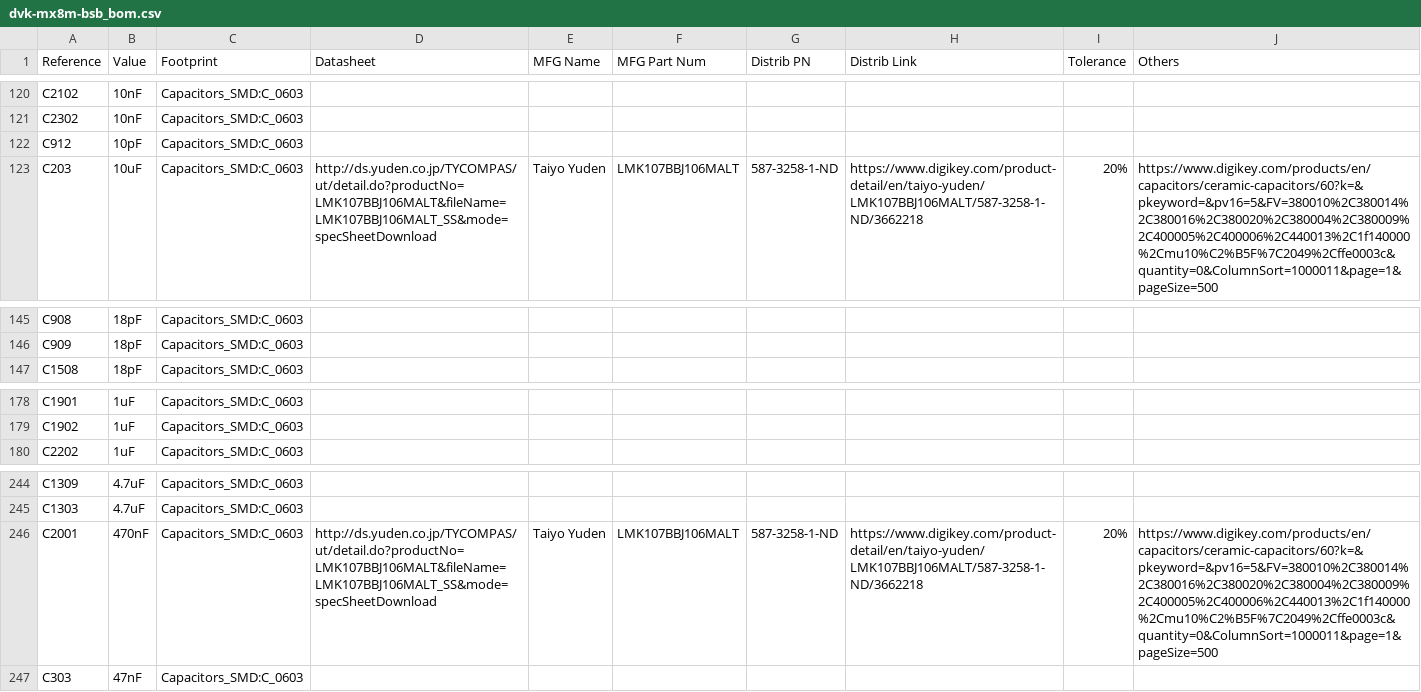
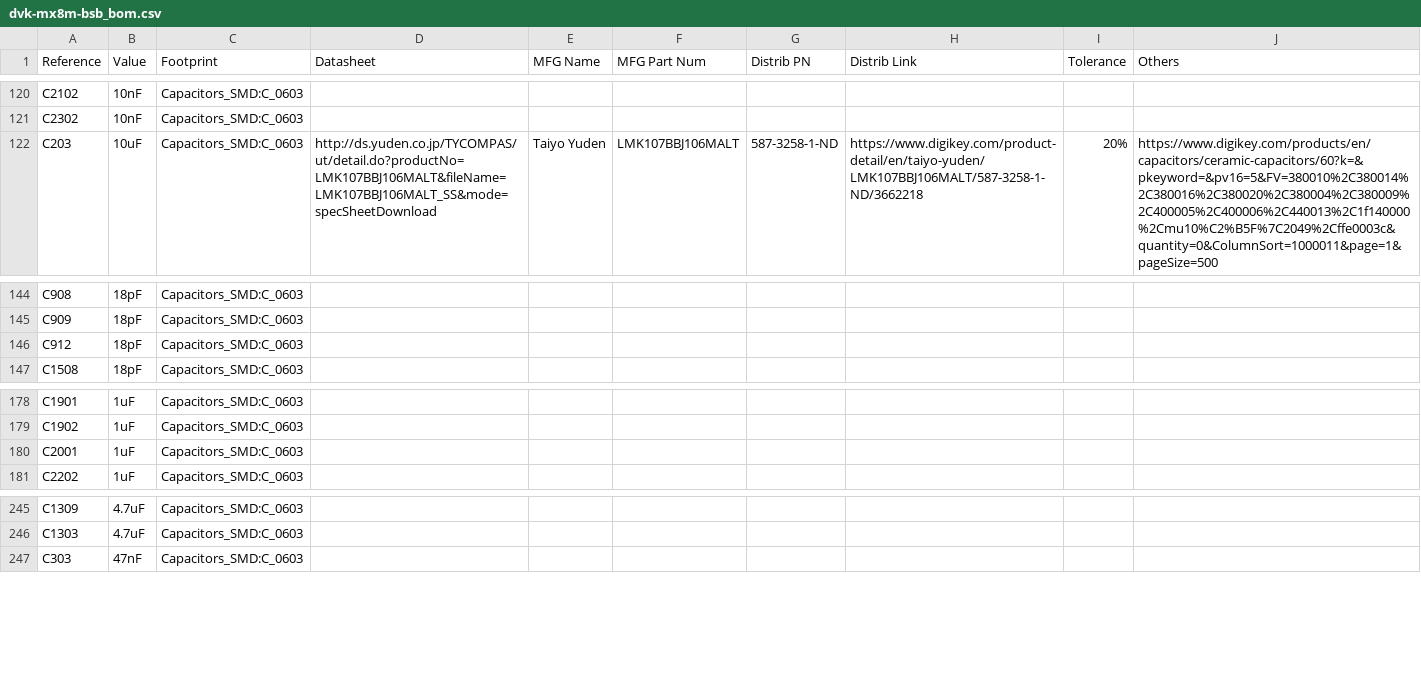
Before and after one commit to gralco/dvk-mx8m-bsb, a CSV file: BoM/dvk-mx8m-bsb_bom.csv, drawn as a sheet; only a part is shown, gaps mark what is left out.

Commit message:
Replace the VCNL4040 proximity+ambient light sensor's 470nF bypass cap on VDD with a 1uF one to reduce the number of BoM line items, also replace the USB Hub+SDIO bridge chip's SDCD cap between the P-MOSFET's gate and drain with an 18pF capacitor instead of a 10pF for the same reason (reduce number of BoM line items)

```diff
--- a/BoM/dvk-mx8m-bsb_bom.csv
+++ b/BoM/dvk-mx8m-bsb_bom.csv
@@ -121,3 +121,2 @@ C2102,10nF,Capacitors_SMD:C_0603,,,,,,,
 C2302,10nF,Capacitors_SMD:C_0603,,,,,,,
-C912,10pF,Capacitors_SMD:C_0603,,,,,,,
 C203,10uF,Capacitors_SMD:C_0603,http://ds.yuden.co.jp/TYCOMPAS/ut/detail.do?productNo=LMK107BBJ106MALT&fileName=LMK107BBJ106MALT_SS&mode=specSheetDownload,Taiyo Yuden,LMK107BBJ106MALT,587-3258-1-ND,https://www.digikey.com/product-detail/en/taiyo-yuden/LMK107BBJ106MALT/587-3258-1-ND/3662218,20%,https://www.digikey.com/products/en/capacitors/ceramic-capacitors/60?k=&pkeyword=&pv16=5&FV=380010%2C380014%2C380016%2C380020%2C380004%2C380009%2C400005%2C400006%2C440013%2C1f140000%2Cmu10%C2%B5F%7C2049%2Cffe0003c&quantity=0&ColumnSort=1000011&page=1&pageSize=500
@@ -146,2 +145,3 @@ C908,18pF,Capacitors_SMD:C_0603,,,,,,,
 C909,18pF,Capacitors_SMD:C_0603,,,,,,,
+C912,18pF,Capacitors_SMD:C_0603,,,,,,,
 C1508,18pF,Capacitors_SMD:C_0603,,,,,,,
@@ -179,2 +179,3 @@ C1901,1uF,Capacitors_SMD:C_0603,,,,,,,
 C1902,1uF,Capacitors_SMD:C_0603,,,,,,,
+C2001,1uF,Capacitors_SMD:C_0603,,,,,,,
 C2202,1uF,Capacitors_SMD:C_0603,,,,,,,
@@ -245,3 +246,2 @@ C1309,4.7uF,Capacitors_SMD:C_0603,,,,,,,
 C1303,4.7uF,Capacitors_SMD:C_0603,,,,,,,
-C2001,470nF,Capacitors_SMD:C_0603,http://ds.yuden.co.jp/TYCOMPAS/ut/detail.do?productNo=LMK107BBJ106MALT&fileName=LMK107BBJ106MALT_SS&mode=specSheetDownload,Taiyo Yuden,LMK107BBJ106MALT,587-3258-1-ND,https://www.digikey.com/product-detail/en/taiyo-yuden/LMK107BBJ106MALT/587-3258-1-ND/3662218,20%,https://www.digikey.com/products/en/capacitors/ceramic-capacitors/60?k=&pkeyword=&pv16=5&FV=380010%2C380014%2C380016%2C380020%2C380004%2C380009%2C400005%2C400006%2C440013%2C1f140000%2Cmu10%C2%B5F%7C2049%2Cffe0003c&quantity=0&ColumnSort=1000011&page=1&pageSize=500
 C303,47nF,Capacitors_SMD:C_0603,,,,,,,
```
Also changed, not shown: 5 other files.
